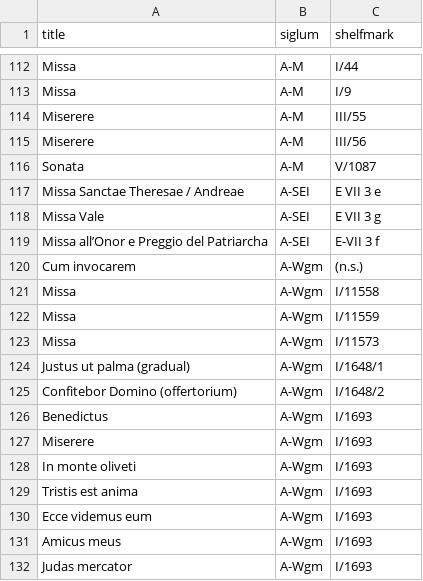
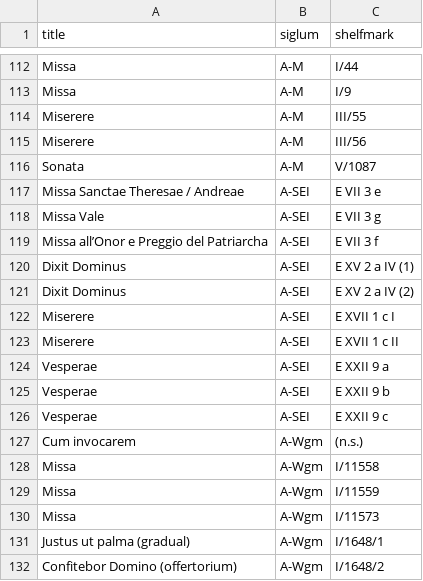
Before and after one commit to edition-esser-skala/tuma-catalogue-of-works, a CSV file: data/works_missing_in_rism.csv, drawn as a sheet; only a part is shown, gaps mark what is left out; the shorter side is filled out with more unchanged rows.

```diff
--- a/data/works_missing_in_rism.csv
+++ b/data/works_missing_in_rism.csv
@@ -118,3 +118,10 @@ Missa Sanctae Theresae / Andreae,A-SEI,E VII 3 e
 Missa Vale,A-SEI,E VII 3 g
-Missa all’Onor e Preggio del Patriarcha,A-SEI,E-VII 3 f
+Missa all’Onor e Preggio del Patriarcha,A-SEI,E VII 3 f
+Dixit Dominus,A-SEI,E XV 2 a IV (1)
+Dixit Dominus,A-SEI,E XV 2 a IV (2)
+Miserere,A-SEI,E XVII 1 c I
+Miserere,A-SEI,E XVII 1 c II
+Vesperae,A-SEI,E XXII 9 a
+Vesperae,A-SEI,E XXII 9 b
+Vesperae,A-SEI,E XXII 9 c
 Cum invocarem,A-Wgm,(n.s.)
```
Also changed, not shown: data/catalogue_works.csv, data/works_in_rism.csv, 2 other files.
